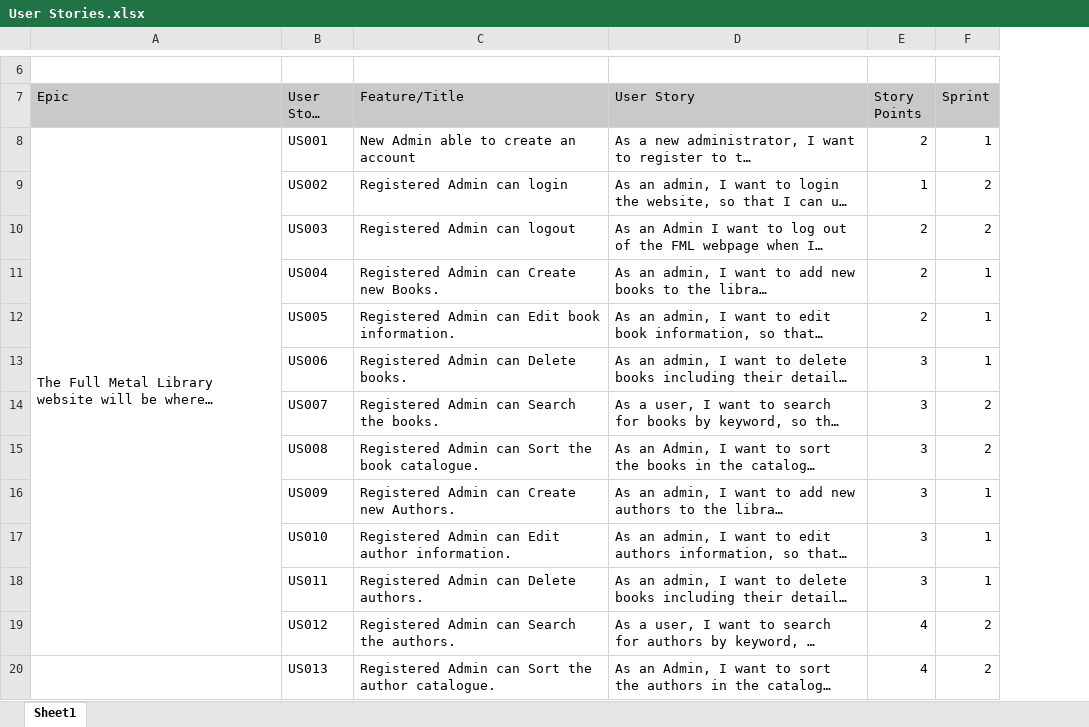
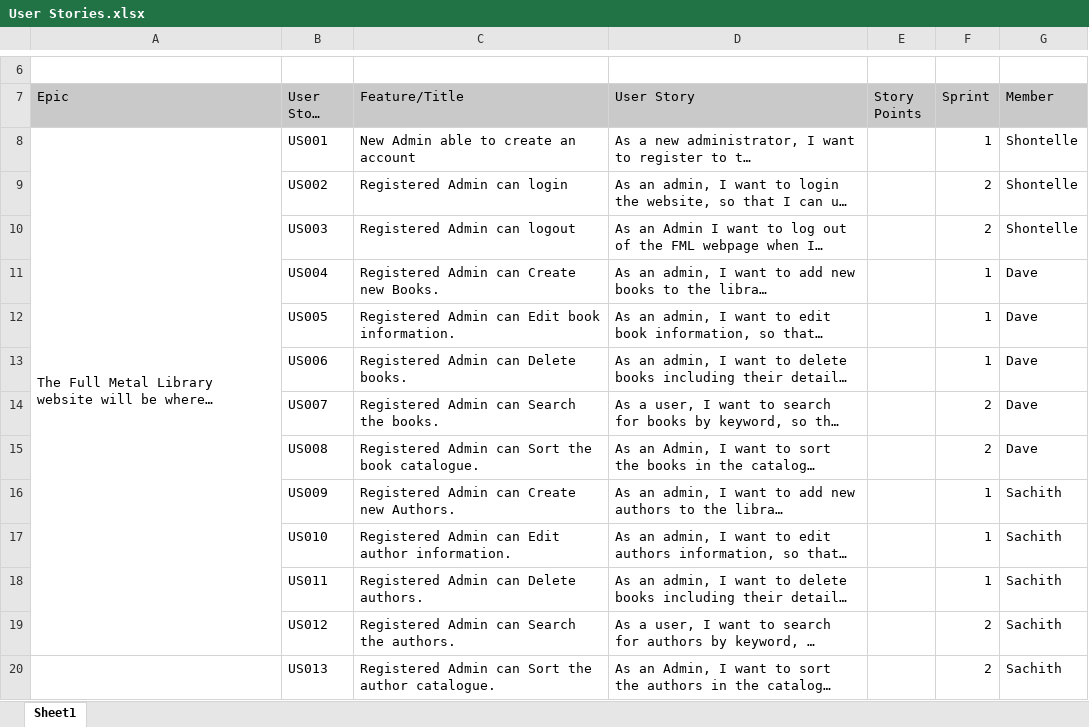
Before and after one commit to DavidSushames/LibraryApp, an Excel workbook: User Stories.xlsx, sheet Sheet1, drawn as a sheet; only a part is shown, gaps mark what is left out; long unchanged cells end in …; values as stored, in another font and other column widths than the file's, no borders; the diff names each change by its address in the sheet, - before the commit and + after, or states it on an @@ line.

```diff
--- a/User Stories.xlsx (sheet Sheet1)
+++ b/User Stories.xlsx (sheet Sheet1)
+column G (Member), rows 8-20: Shontelle | Shontelle | Shontelle | Dave | Dave | Dave | Dave | Dave | Sachith | Sachith | Sachith | Sachith | Sachith
-E8 (Story Points): 2
+E8 (Story Points): (empty)
-E9 (Story Points): 1
+E9 (Story Points): (empty)
-E10:E12 (Story Points): 2
+E10:E12 (Story Points): (empty)
-E13:E18 (Story Points): 3
+E13:E18 (Story Points): (empty)
-E19:E20 (Story Points): 4
+E19:E20 (Story Points): (empty)
```
Also changed, not shown: DailyStandupMeeting.xlsx, 32 other files.
